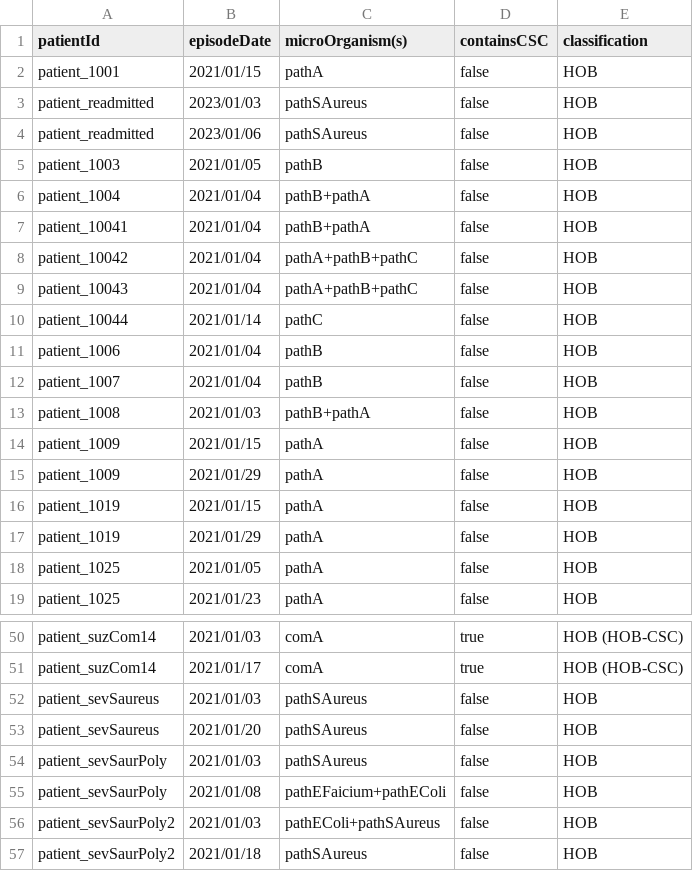
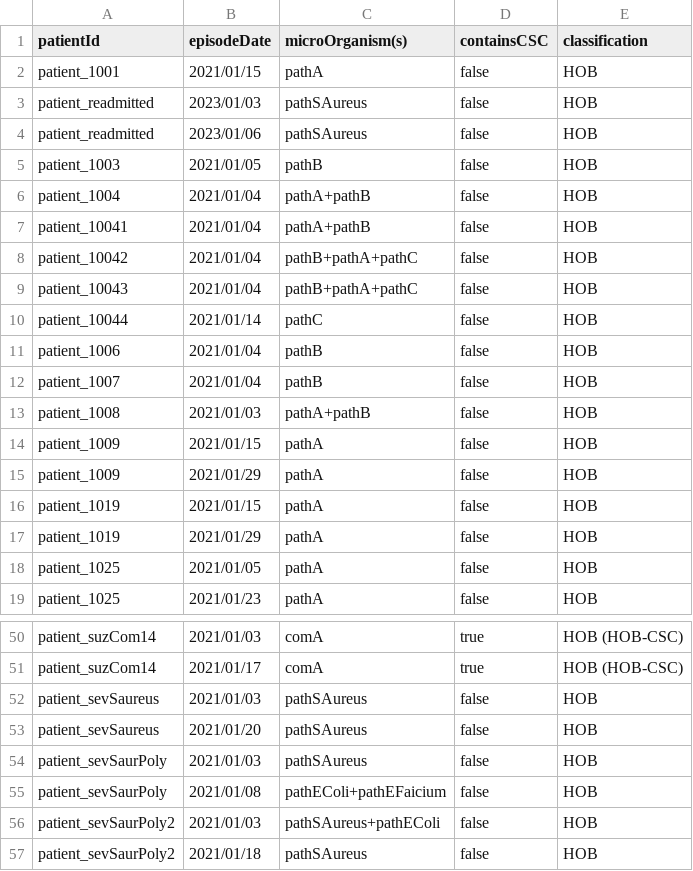
Before and after one commit to ddtxra/bsi-algo, a TSV file: praise-mds/hob-output-expected-hobs-only.tsv, drawn as a sheet; only a part is shown, gaps mark what is left out; the diff covers the shown part only.

```diff
--- a/praise-mds/hob-output-expected-hobs-only.tsv
+++ b/praise-mds/hob-output-expected-hobs-only.tsv
@@ -5,6 +5,6 @@ patient_readmitted;2023/01/06;pathSAureus;false;HOB
 patient_1003;2021/01/05;pathB;false;HOB
-patient_1004;2021/01/04;pathB+pathA;false;HOB
-patient_10041;2021/01/04;pathB+pathA;false;HOB
-patient_10042;2021/01/04;pathA+pathB+pathC;false;HOB
-patient_10043;2021/01/04;pathA+pathB+pathC;false;HOB
+patient_1004;2021/01/04;pathA+pathB;false;HOB
+patient_10041;2021/01/04;pathA+pathB;false;HOB
+patient_10042;2021/01/04;pathB+pathA+pathC;false;HOB
+patient_10043;2021/01/04;pathB+pathA+pathC;false;HOB
 patient_10044;2021/01/14;pathC;false;HOB
@@ -12,3 +12,3 @@ patient_1006;2021/01/04;pathB;false;HOB
 patient_1007;2021/01/04;pathB;false;HOB
-patient_1008;2021/01/03;pathB+pathA;false;HOB
+patient_1008;2021/01/03;pathA+pathB;false;HOB
 patient_1009;2021/01/15;pathA;false;HOB
@@ -54,4 +54,4 @@ patient_sevSaureus;2021/01/20;pathSAureus;false;HOB
 patient_sevSaurPoly;2021/01/03;pathSAureus;false;HOB
-patient_sevSaurPoly;2021/01/08;pathEFaicium+pathEColi;false;HOB
-patient_sevSaurPoly2;2021/01/03;pathEColi+pathSAureus;false;HOB
+patient_sevSaurPoly;2021/01/08;pathEColi+pathEFaicium;false;HOB
+patient_sevSaurPoly2;2021/01/03;pathSAureus+pathEColi;false;HOB
 patient_sevSaurPoly2;2021/01/18;pathSAureus;false;HOB
```
Also changed, not shown: 16 edited cells elsewhere in this file, praise-mds/BLOODCULTURES.CSV, praise-mds/PATIENTS.CSV, 2 other files.
